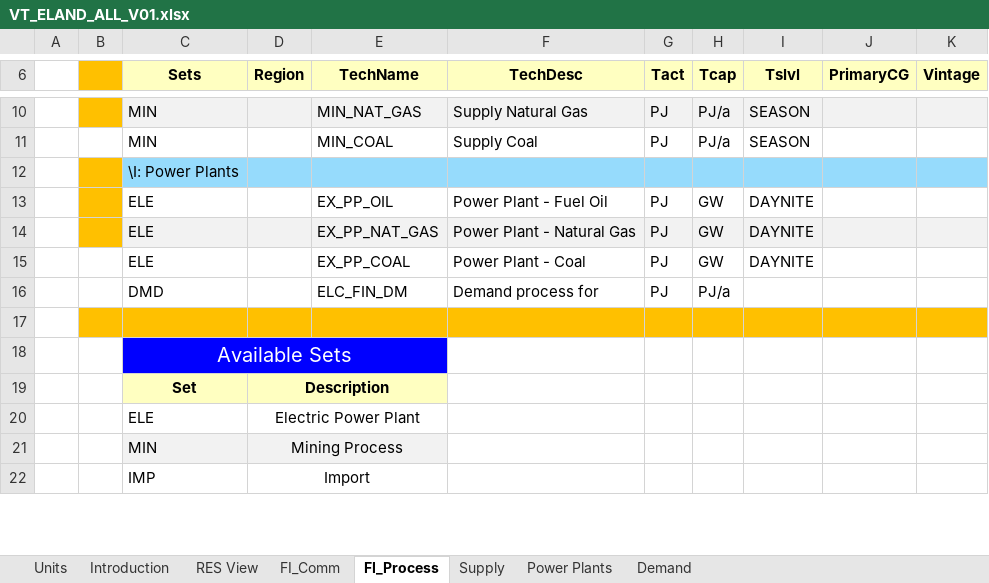
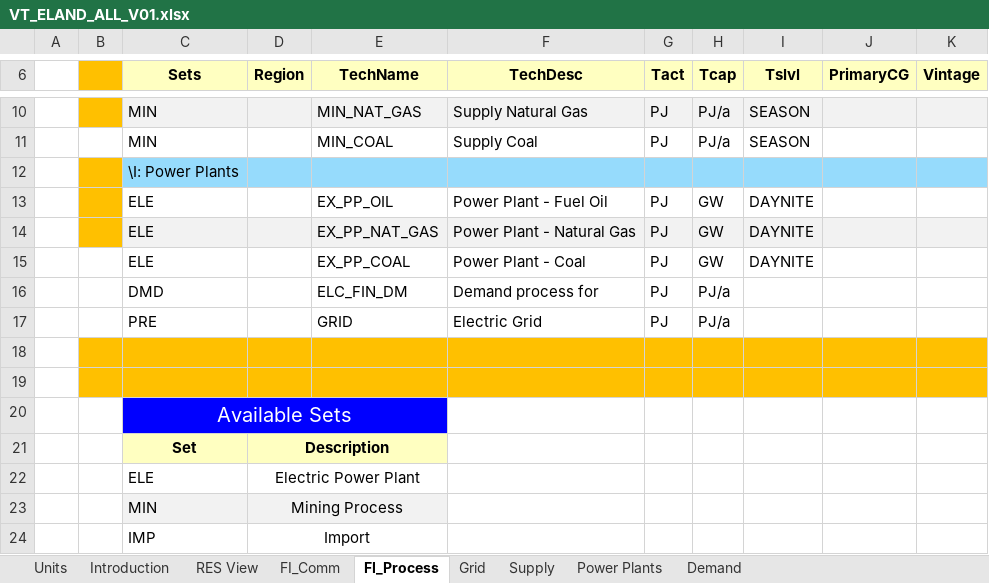
Before and after one commit to katarzynab056/Integrated_Energy_Resource_Planning_KB, an Excel workbook: VT_ELAND_ALL_V01.xlsx, sheet FI_Process, drawn as a sheet; only a part is shown, gaps mark what is left out; values as stored, in another font and other column widths than the file's, no borders; the diff names each change by its address in the sheet, - before the commit and + after, or states it on an @@ line.

```diff
--- a/VT_ELAND_ALL_V01.xlsx (sheet FI_Process)
+++ b/VT_ELAND_ALL_V01.xlsx (sheet FI_Process)
+sheet tab: Grid
+row 17:  |  | PRE |  | GRID | Electric Grid | PJ | PJ/a
+row 18: (empty)
```
Also changed, not shown: sheet FI_Comm, sheet Demand, formulas that keep their value.
